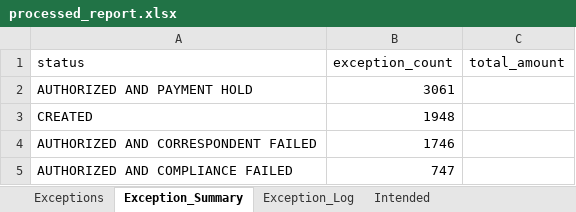
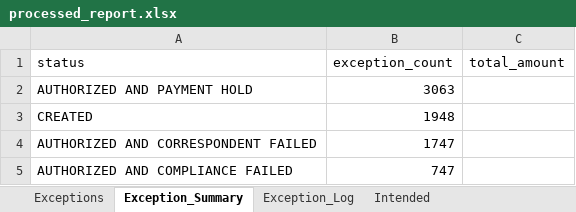
Before and after one commit to Winstxnnyxni/Opsdashboard, an Excel workbook: processed_report.xlsx, sheet Exception_Summary, drawn as a sheet; values as stored, in another font and other column widths than the file's, no borders; table styles not drawn; the diff names each change by its address in the sheet, - before the commit and + after, or states it on an @@ line.

```diff
--- a/processed_report.xlsx (sheet Exception_Summary)
+++ b/processed_report.xlsx (sheet Exception_Summary)
-B2 (exception_count): 3061
+B2 (exception_count): 3063
-B4 (exception_count): 1746
+B4 (exception_count): 1747
```
Also changed, not shown: sheet Intended, sheet Exceptions, sheet Exception_Log.
